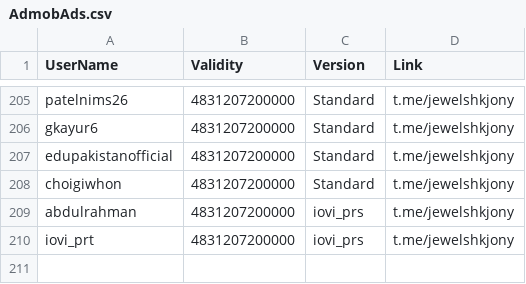
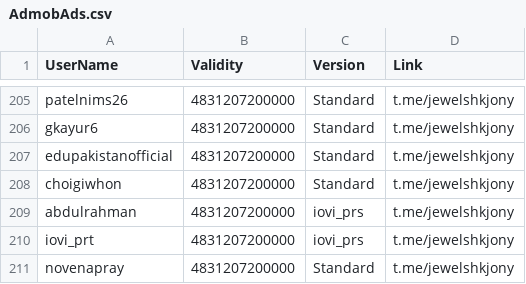
Before and after one commit to jewelshkjony/PublicFolder, a CSV file: AdmobAds.csv, drawn as a sheet; only a part is shown, gaps mark what is left out.

Commit message:
Added novenapray for AdmobAds
Registered with Standard license for 23.x.x

```diff
--- a/AdmobAds.csv
+++ b/AdmobAds.csv
@@ -210 +210,2 @@ abdulrahman,4831207200000,iovi_prs,t.me/jewelshkjony
 iovi_prt,4831207200000,iovi_prs,t.me/jewelshkjony
+novenapray,4831207200000,Standard,t.me/jewelshkjony
```
